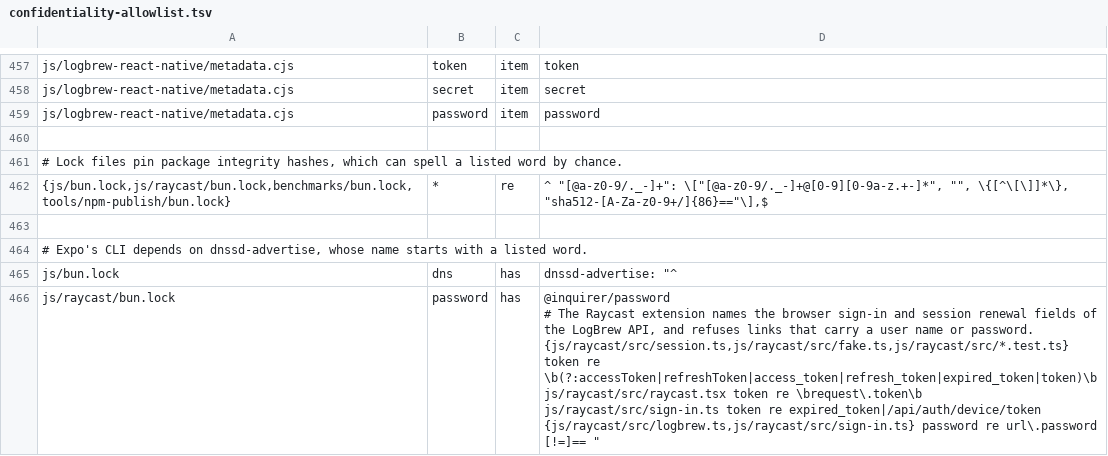
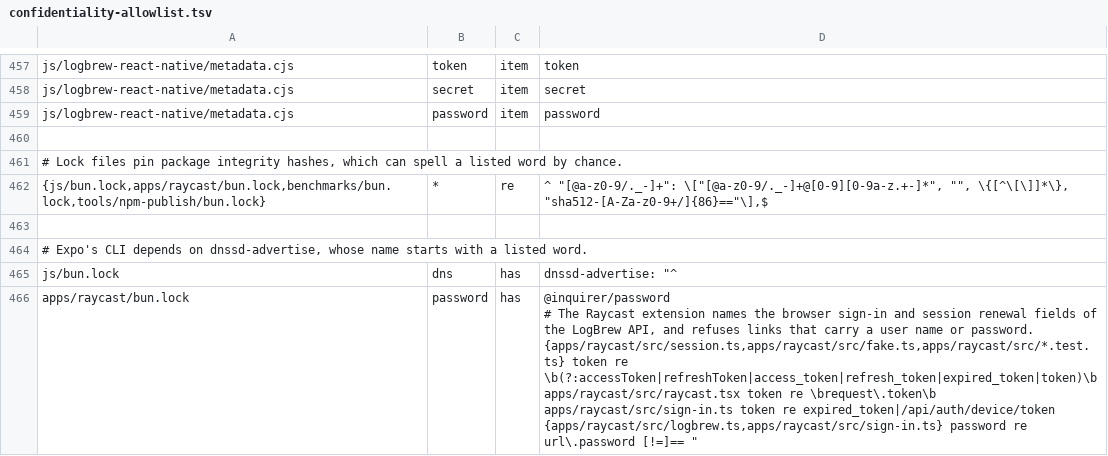
Before and after one commit to LogBrewCo/sdk, a TSV file: tools/toolchain-probe/confidentiality-allowlist.tsv, drawn as a sheet; only a part is shown, gaps mark what is left out.

Commit message:
refactor(raycast): move the extension to apps/raycast
The Raycast extension reads LogBrew data and sends no telemetry, so it
is a client of LogBrew, not an SDK package. Under js/ the capture matrix
check treated it as an SDK package and required a capture probe for it.
The new apps/ directory holds clients; the language directories keep the
SDK packages.

The extension keeps every check it had: the strict JavaScript gate
through its tsconfig.json, its Oxlint overrides, its bun test step, and
its confidentiality allowlist rows. ci-select now maps apps/raycast/ to
the javascript area, so a change to the extension alone still runs them.

Refs #603

```diff
--- a/tools/toolchain-probe/confidentiality-allowlist.tsv
+++ b/tools/toolchain-probe/confidentiality-allowlist.tsv
@@ -461,3 +461,3 @@ js/logbrew-react-native/metadata.cjs	password	item	password
 # Lock files pin package integrity hashes, which can spell a listed word by chance.
-{js/bun.lock,js/raycast/bun.lock,benchmarks/bun.lock,tools/npm-publish/bun.lock}	*	re	^    "[@a-z0-9/._-]+": \["[@a-z0-9/._-]+@[0-9][0-9a-z.+-]*", "", \{[^\[\]]*\}, "sha512-[A-Za-z0-9+/]{86}=="\],$
+{js/bun.lock,apps/raycast/bun.lock,benchmarks/bun.lock,tools/npm-publish/bun.lock}	*	re	^    "[@a-z0-9/._-]+": \["[@a-z0-9/._-]+@[0-9][0-9a-z.+-]*", "", \{[^\[\]]*\}, "sha512-[A-Za-z0-9+/]{86}=="\],$
 
@@ -465,8 +465,8 @@ js/logbrew-react-native/metadata.cjs	password	item	password
 js/bun.lock	dns	has	"dnssd-advertise": "^
-js/raycast/bun.lock	password	has	"@inquirer/password
-# The Raycast extension names the browser sign-in and session renewal fields of the LogBrew API, and refuses links that carry a user name or password.
-{js/raycast/src/session.ts,js/raycast/src/fake.ts,js/raycast/src/*.test.ts}	token	re	\b(?:accessToken|refreshToken|access_token|refresh_token|expired_token|token)\b
-js/raycast/src/raycast.tsx	token	re	\brequest\.token\b
-js/raycast/src/sign-in.ts	token	re	expired_token|/api/auth/device/token
-{js/raycast/src/logbrew.ts,js/raycast/src/sign-in.ts}	password	re	url\.password [!=]== ""
-
+apps/raycast/bun.lock	password	has	"@inquirer/password
+# The Raycast extension names the browser sign-in and session renewal fields of the LogBrew API, and refuses links that carry a user name or password.
+{apps/raycast/src/session.ts,apps/raycast/src/fake.ts,apps/raycast/src/*.test.ts}	token	re	\b(?:accessToken|refreshToken|access_token|refresh_token|expired_token|token)\b
+apps/raycast/src/raycast.tsx	token	re	\brequest\.token\b
+apps/raycast/src/sign-in.ts	token	re	expired_token|/api/auth/device/token
+{apps/raycast/src/logbrew.ts,apps/raycast/src/sign-in.ts}	password	re	url\.password [!=]== ""
+
```
Also changed, not shown: 32 other files.
